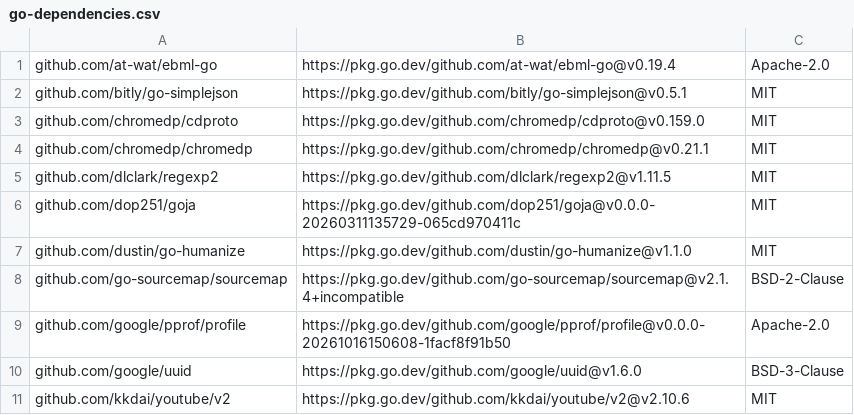
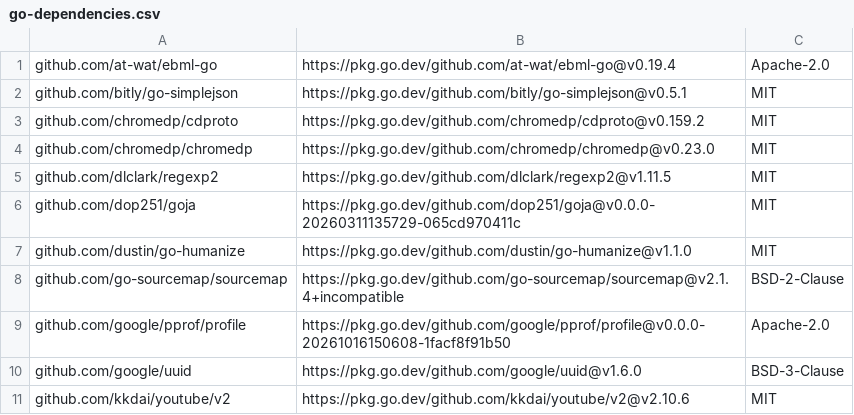
Before and after one commit to ajbergh/yt-dl-go, a CSV file: src/server/licenses/go-dependencies.csv, drawn as a sheet; only a part is shown.

Commit message:
chore: refresh chromedp dependency license inventory

```diff
--- a/src/server/licenses/go-dependencies.csv
+++ b/src/server/licenses/go-dependencies.csv
@@ -2,4 +2,4 @@
 "github.com/bitly/go-simplejson","https://pkg.go.dev/github.com/bitly/go-simplejson@v0.5.1","MIT"
-"github.com/chromedp/cdproto","https://pkg.go.dev/github.com/chromedp/cdproto@v0.159.0","MIT"
-"github.com/chromedp/chromedp","https://pkg.go.dev/github.com/chromedp/chromedp@v0.21.1","MIT"
+"github.com/chromedp/cdproto","https://pkg.go.dev/github.com/chromedp/cdproto@v0.159.2","MIT"
+"github.com/chromedp/chromedp","https://pkg.go.dev/github.com/chromedp/chromedp@v0.23.0","MIT"
 "github.com/dlclark/regexp2","https://pkg.go.dev/github.com/dlclark/regexp2@v1.11.5","MIT"
```
